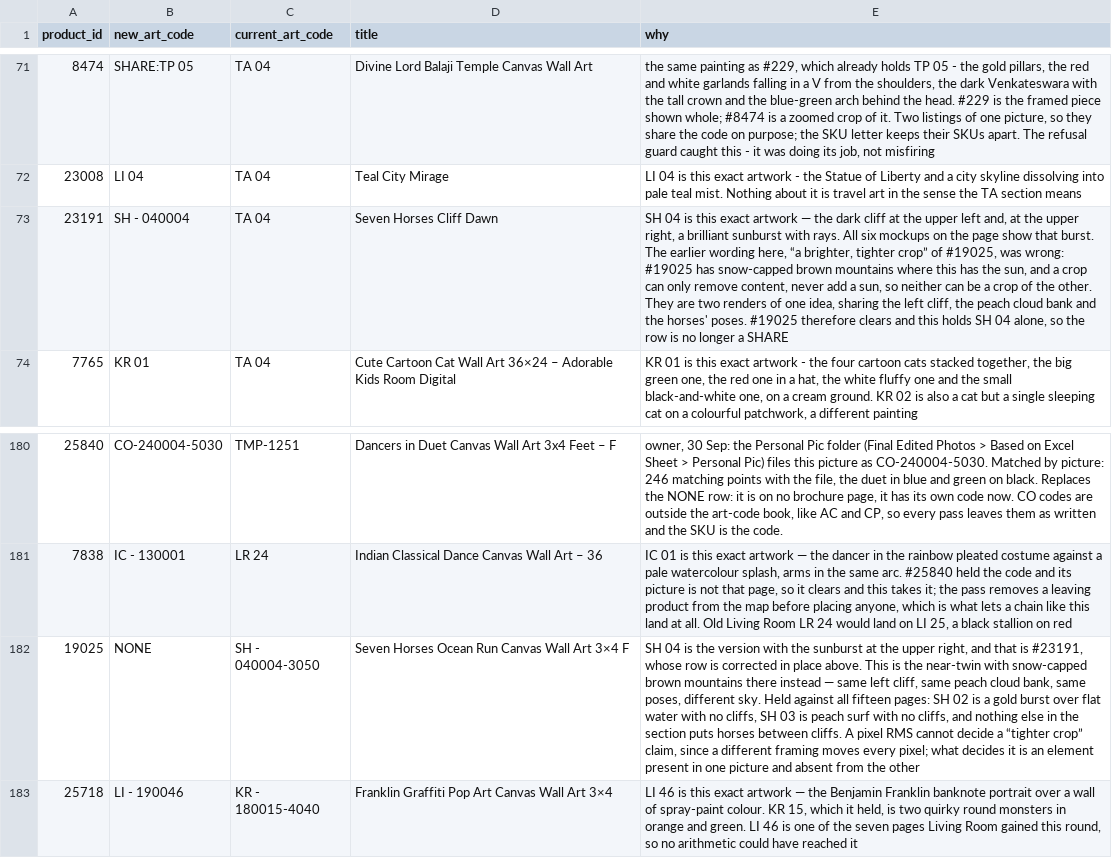
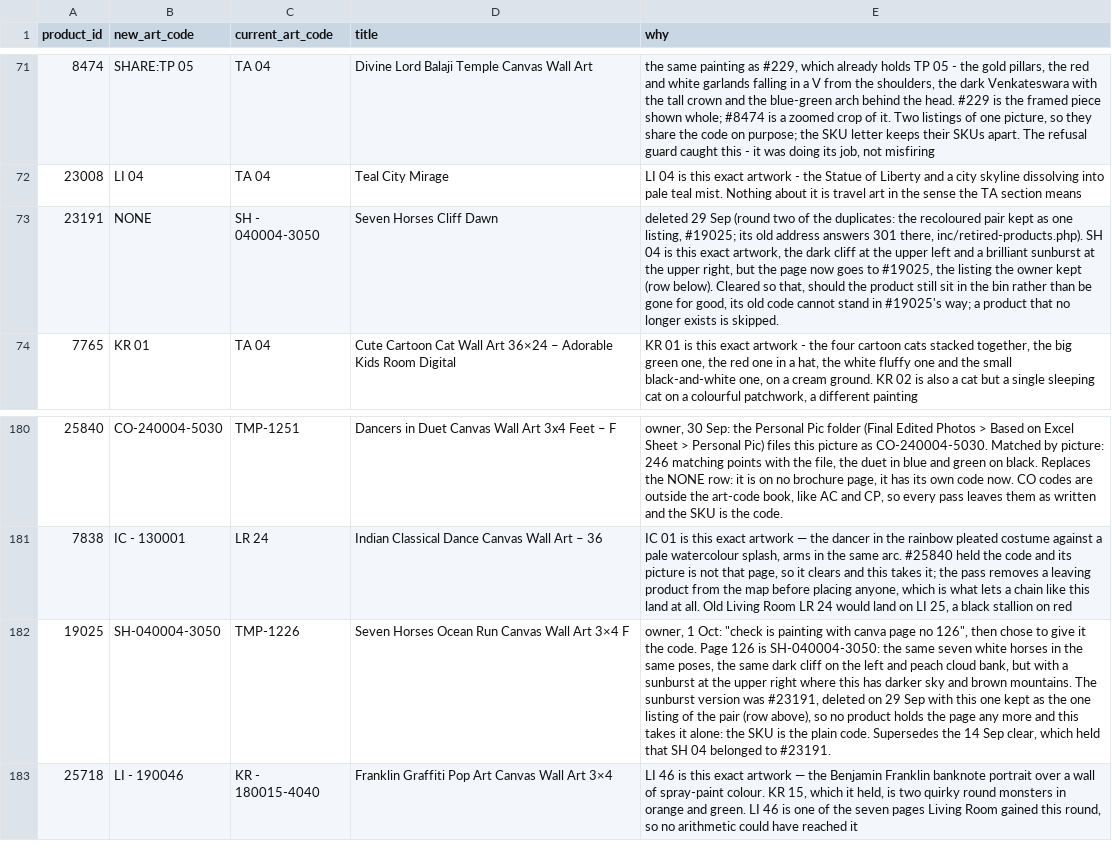
Before and after one commit to theartframer136-glitch/postero-child, a CSV file: tools/artcode-corrections.csv, drawn as a sheet; only a part is shown, gaps mark what is left out; the diff names each change by its address in the sheet, - before the commit and + after, or states it on an @@ line.

```diff
--- a/tools/artcode-corrections.csv
+++ b/tools/artcode-corrections.csv
-B73 (new_art_code): SH - 040004
+B73 (new_art_code): NONE
-C73 (current_art_code): TA 04
+C73 (current_art_code): SH - 040004-3050
-E73 (why): SH 04 is this exact artwork — the dark cliff at the upper left and, at the upper right, a brilliant sunburst with rays. All six mockups on the page show that burst. The earlier wording here, “a brighter, tighter crop” of #19025, was wrong: #19025 has snow-capped brown mountains where this has the sun, and a crop can only remove content, never add a sun, so neither can be a crop of the other. They are two renders of one idea, sharing the left cliff, the peach cloud bank and the horses' poses. #19025 therefore clears and this holds SH 04 alone, so the row is no longer a SHARE
+E73 (why): deleted 29 Sep (round two of the duplicates: the recoloured pair kept as one listing, #19025; its old address answers 301 there, inc/retired-products.php). SH 04 is this exact artwork, the dark cliff at the upper left and a brilliant sunburst at the upper right, but the page now goes to #19025, the listing the owner kept (row below). Cleared so that, should the product still sit in the bin rather than be gone for good, its old code cannot stand in #19025's way; a product that no longer exists is skipped.
-B182 (new_art_code): NONE
+B182 (new_art_code): SH-040004-3050
-C182 (current_art_code): SH - 040004-3050
+C182 (current_art_code): TMP-1226
-E182 (why): SH 04 is the version with the sunburst at the upper right, and that is #23191, whose row is corrected in place above. This is the near-twin with snow-capped brown mountains there instead — same left cliff, same peach cloud bank, same poses, different sky. Held against all fifteen pages: SH 02 is a gold burst over flat water with no cliffs, SH 03 is peach surf with no cliffs, and nothing else in the section puts horses between cliffs. A pixel RMS cannot decide a “tighter crop” claim, since a different framing moves every pixel; what decides it is an element present in one picture and absent from the other
+E182 (why): owner, 1 Oct: "check is painting with canva page no 126", then chose to give it the code. Page 126 is SH-040004-3050: the same seven white horses in the same poses, the same dark cliff on the left and peach cloud bank, but with a sunburst at the upper right where this has darker sky and brown mountains. The sunburst version was #23191, deleted on 29 Sep with this one kept as the one listing of the pair (row above), so no product holds the page any more and this takes it alone: the SKU is the plain code. Supersedes the 14 Sep clear, which held that SH 04 belonged to #23191.
```
Also changed, not shown: 1 other file.
